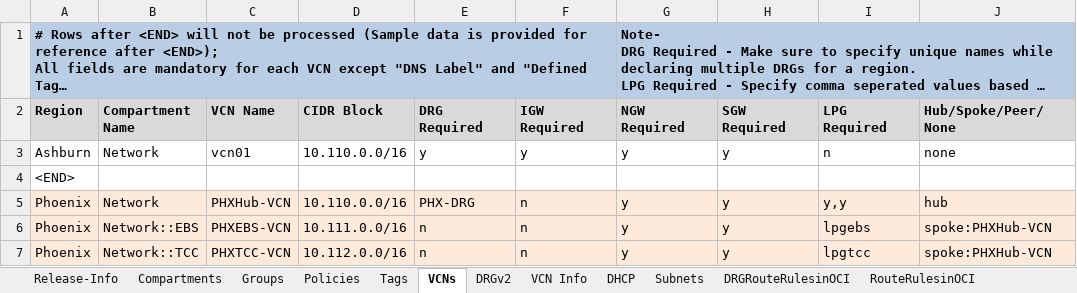
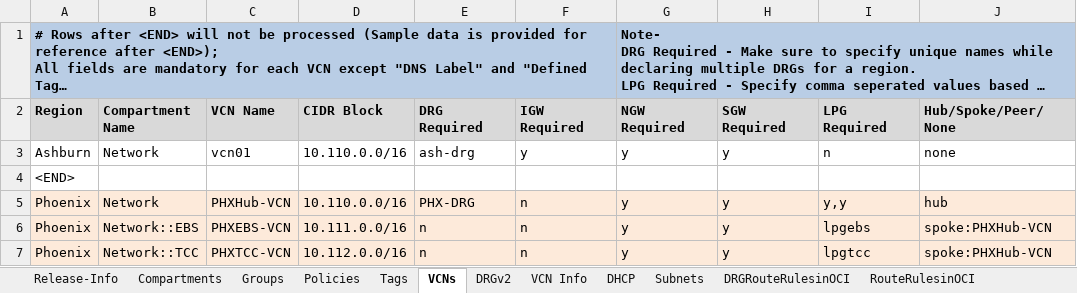
Before and after one commit to oracle-devrel/cd3-automation-toolkit, an Excel workbook: oci_tenancy/SetUpOCI_Via_TF/example/CD3-Flat-template.xlsx, sheet VCNs, drawn as a sheet; only a part is shown; long unchanged cells end in …; values as stored, in another font and other column widths than the file's, no borders; the diff names each change by its address in the sheet, - before the commit and + after, or states it on an @@ line.

```diff
--- a/oci_tenancy/SetUpOCI_Via_TF/example/CD3-Flat-template.xlsx (sheet VCNs)
+++ b/oci_tenancy/SetUpOCI_Via_TF/example/CD3-Flat-template.xlsx (sheet VCNs)
-E3 (DRG Required): y
+E3 (DRG Required): ash-drg
```
Also changed, not shown: sheet DRGv2, oci_tenancy/SetUpOCI_Via_TF/example/CD3-HubSpoke-template.xlsx.
